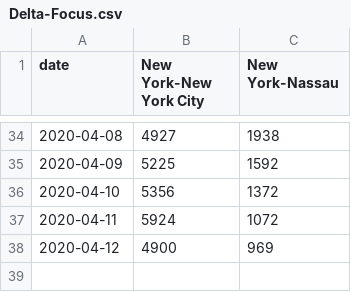
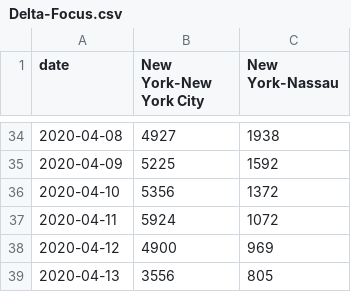
Before and after one commit to senoryo/cv, a CSV file: Delta-Focus.csv, drawn as a sheet; only a part is shown, gaps mark what is left out; the diff names each change by its address in the sheet, - before the commit and + after, or states it on an @@ line.

```diff
--- a/Delta-Focus.csv
+++ b/Delta-Focus.csv
+row 39: 2020-04-13 | 3556 | 805
```
Also changed, not shown: 7DayDelta.csv, DoubleSpeed-Focus.csv, 5 other files.
